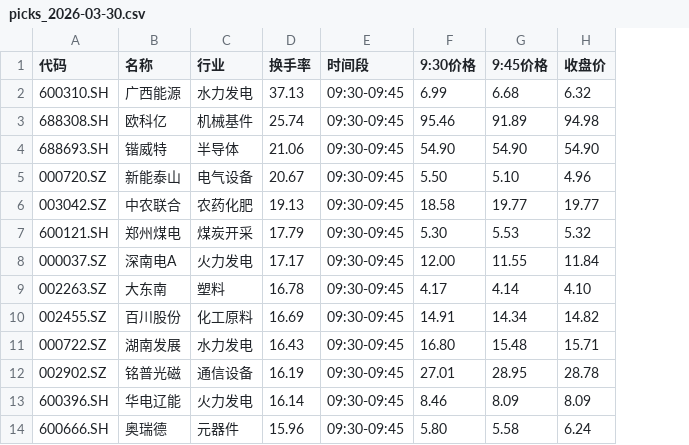
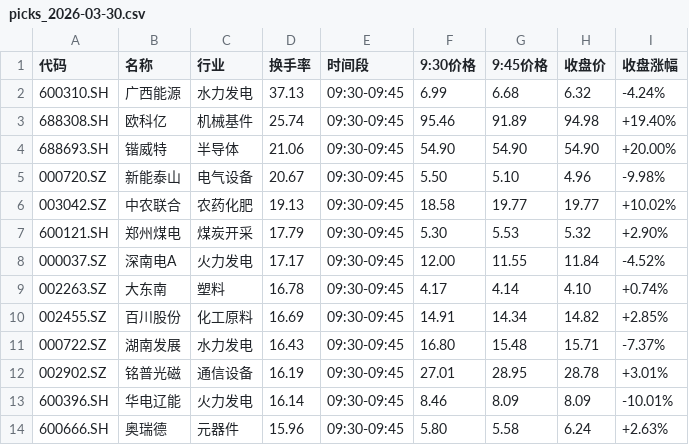
Before and after one commit to dkim55524-design/lobster-radar, a CSV file: stock_data/picks_2026-03-30.csv, drawn as a sheet; only a part is shown; the diff names each change by its address in the sheet, - before the commit and + after, or states it on an @@ line.

Commit message:
Update picks_2026-03-30.csv - 自动更新

```diff
--- a/stock_data/picks_2026-03-30.csv
+++ b/stock_data/picks_2026-03-30.csv
+column I (收盘涨幅), rows 2-14: -4.24% | +19.40% | +20.00% | -9.98% | +10.02% | +2.90% | -4.52% | +0.74% | +2.85% | -7.37% | +3.01% | -10.01% | +2.63%
```
